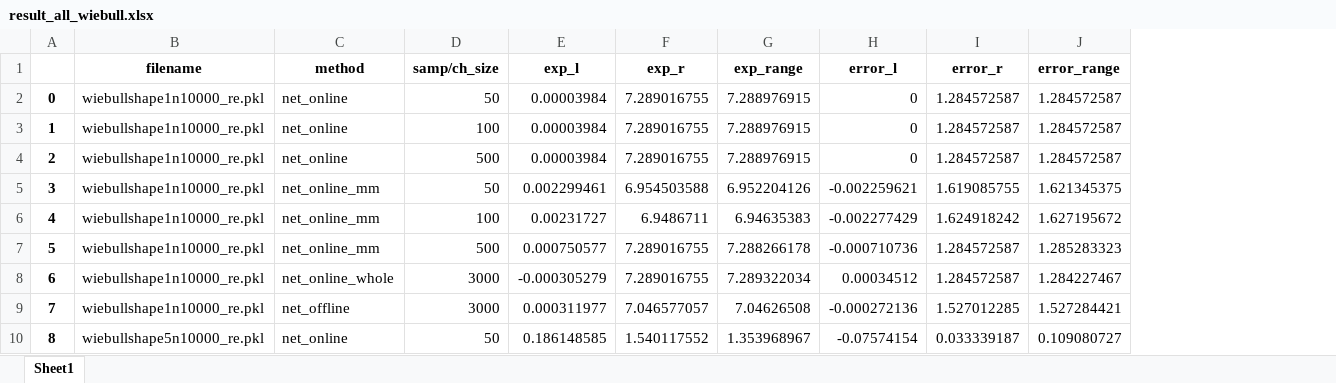
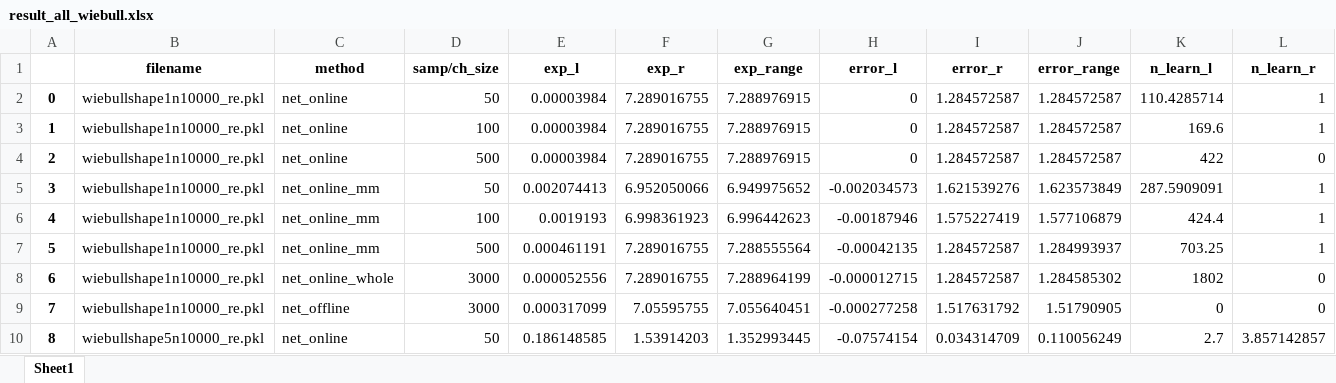
Before and after one commit to Prem-jun/boostraponline_project, an Excel workbook: config_sim_data/wiebull/result_all_wiebull.xlsx, sheet Sheet1, drawn as a sheet; only a part is shown; values as stored, in another font and other column widths than the file's, no borders; the diff covers the shown part only; the diff names each change by its address in the sheet, - before the commit and + after, or states it on an @@ line.

```diff
--- a/config_sim_data/wiebull/result_all_wiebull.xlsx (sheet Sheet1)
+++ b/config_sim_data/wiebull/result_all_wiebull.xlsx (sheet Sheet1)
+column K (n_learn_l), rows 2-10: 110.4285714 | 169.6 | 422 | 287.5909091 | 424.4 | 703.25 | 1802 | 0 | 2.7
+column L (n_learn_r), rows 2-10: 1 | 1 | 0 | 1 | 1 | 1 | 0 | 0 | 3.857142857
-E5 (exp_l): 0.002299461
+E5 (exp_l): 0.002074413
-F5 (exp_r): 6.954503588
+F5 (exp_r): 6.952050066
-G5 (exp_range): 6.952204126
+G5 (exp_range): 6.949975652
-H5 (error_l): -0.002259621
+H5 (error_l): -0.002034573
-I5 (error_r): 1.619085755
+I5 (error_r): 1.621539276
-J5 (error_range): 1.621345375
+J5 (error_range): 1.623573849
-E6 (exp_l): 0.00231727
+E6 (exp_l): 0.0019193
-F6 (exp_r): 6.9486711
+F6 (exp_r): 6.998361923
-G6 (exp_range): 6.94635383
+G6 (exp_range): 6.996442623
-H6 (error_l): -0.002277429
+H6 (error_l): -0.00187946
-I6 (error_r): 1.624918242
+I6 (error_r): 1.575227419
-J6 (error_range): 1.627195672
+J6 (error_range): 1.577106879
-E7 (exp_l): 0.000750577
+E7 (exp_l): 0.000461191
-G7 (exp_range): 7.288266178
+G7 (exp_range): 7.288555564
-H7 (error_l): -0.000710736
+H7 (error_l): -0.00042135
-J7 (error_range): 1.285283323
+J7 (error_range): 1.284993937
-E8 (exp_l): -0.000305279
+E8 (exp_l): 0.000052556
-G8 (exp_range): 7.289322034
+G8 (exp_range): 7.288964199
-H8 (error_l): 0.00034512
+H8 (error_l): -0.000012715
-J8 (error_range): 1.284227467
+J8 (error_range): 1.284585302
-E9 (exp_l): 0.000311977
+E9 (exp_l): 0.000317099
-F9 (exp_r): 7.046577057
+F9 (exp_r): 7.05595755
-G9 (exp_range): 7.04626508
+G9 (exp_range): 7.055640451
-H9 (error_l): -0.000272136
+H9 (error_l): -0.000277258
-I9 (error_r): 1.527012285
+I9 (error_r): 1.517631792
-J9 (error_range): 1.527284421
+J9 (error_range): 1.51790905
-F10 (exp_r): 1.540117552
+F10 (exp_r): 1.53914203
-G10 (exp_range): 1.353968967
+G10 (exp_range): 1.352993445
-I10 (error_r): 0.033339187
+I10 (error_r): 0.034314709
-J10 (error_range): 0.109080727
+J10 (error_range): 0.110056249
```
Also changed, not shown: 100 edited cells elsewhere in this sheet, config_sim_data/wald/result_all_wald.xlsx, 18 other files.
